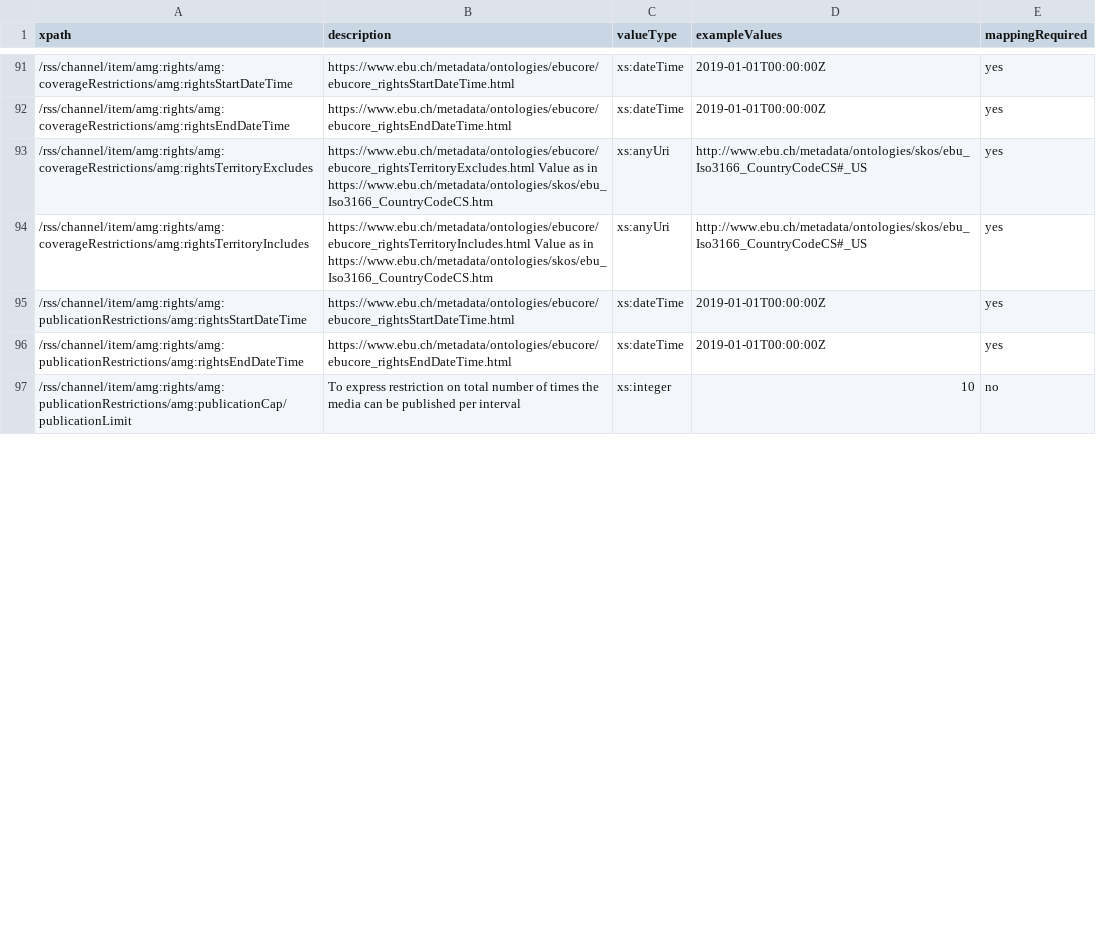
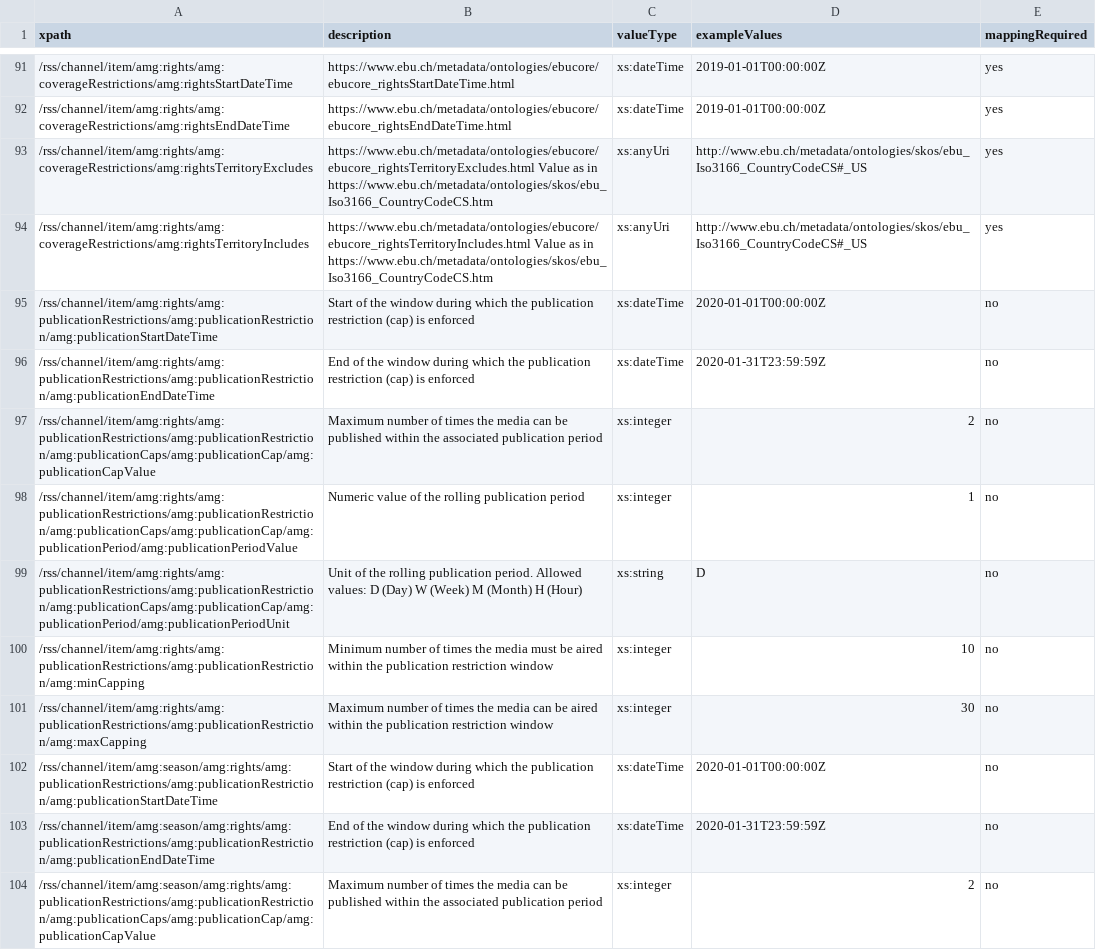
Before and after one commit to amagimedia/metadata, a CSV file: amgrss_schemas/amgrss_xpaths_description.csv, drawn as a sheet; only a part is shown, gaps mark what is left out; the diff covers the shown part only.

Commit message:
Update amgrss_xpaths_description.csv

```diff
--- a/amgrss_schemas/amgrss_xpaths_description.csv
+++ b/amgrss_schemas/amgrss_xpaths_description.csv
@@ -94,4 +94,11 @@ xpath, description, valueType, exampleValues, mappingRequired
 /rss/channel/item/amg:rights/amg:coverageRestrictions/amg:rightsTerritoryIncludes, https://www.ebu.ch/metadata/ontologies/ebucore/ebucore_rightsTerritoryIncludes.html Value as in https://www.ebu.ch/metadata/ontologies/skos/ebu_Iso3166_CountryCodeCS.htm, xs:anyUri,"http://www.ebu.ch/metadata/ontologies/skos/ebu_Iso3166_CountryCodeCS#_US", yes
-/rss/channel/item/amg:rights/amg:publicationRestrictions/amg:rightsStartDateTime, https://www.ebu.ch/metadata/ontologies/ebucore/ebucore_rightsStartDateTime.html, xs:dateTime,"2019-01-01T00:00:00Z", yes
-/rss/channel/item/amg:rights/amg:publicationRestrictions/amg:rightsEndDateTime, https://www.ebu.ch/metadata/ontologies/ebucore/ebucore_rightsEndDateTime.html, xs:dateTime,"2019-01-01T00:00:00Z", yes
-/rss/channel/item/amg:rights/amg:publicationRestrictions/amg:publicationCap/publicationLimit, To express restriction on total number of times the media can be published per interval, xs:integer, 10, no
+/rss/channel/item/amg:rights/amg:publicationRestrictions/amg:publicationRestriction/amg:publicationStartDateTime, Start of the window during which the publication restriction (cap) is enforced, xs:dateTime,"2020-01-01T00:00:00Z", no
+/rss/channel/item/amg:rights/amg:publicationRestrictions/amg:publicationRestriction/amg:publicationEndDateTime, End of the window during which the publication restriction (cap) is enforced, xs:dateTime,"2020-01-31T23:59:59Z", no
+/rss/channel/item/amg:rights/amg:publicationRestrictions/amg:publicationRestriction/amg:publicationCaps/amg:publicationCap/amg:publicationCapValue, Maximum number of times the media can be published within the associated publication period, xs:integer, 2, no
+/rss/channel/item/amg:rights/amg:publicationRestrictions/amg:publicationRestriction/amg:publicationCaps/amg:publicationCap/amg:publicationPeriod/amg:publicationPeriodValue, Numeric value of the rolling publication period, xs:integer, 1, no
+/rss/channel/item/amg:rights/amg:publicationRestrictions/amg:publicationRestriction/amg:publicationCaps/amg:publicationCap/amg:publicationPeriod/amg:publicationPeriodUnit, "Unit of the rolling publication period. Allowed values: D (Day) W (Week) M (Month) H (Hour)", xs:string,"D", no
+/rss/channel/item/amg:rights/amg:publicationRestrictions/amg:publicationRestriction/amg:minCapping, Minimum number of times the media must be aired within the publication restriction window, xs:integer, 10, no
+/rss/channel/item/amg:rights/amg:publicationRestrictions/amg:publicationRestriction/amg:maxCapping, Maximum number of times the media can be aired within the publication restriction window, xs:integer, 30, no
+/rss/channel/item/amg:season/amg:rights/amg:publicationRestrictions/amg:publicationRestriction/amg:publicationStartDateTime, Start of the window during which the publication restriction (cap) is enforced, xs:dateTime,"2020-01-01T00:00:00Z", no
+/rss/channel/item/amg:season/amg:rights/amg:publicationRestrictions/amg:publicationRestriction/amg:publicationEndDateTime, End of the window during which the publication restriction (cap) is enforced, xs:dateTime,"2020-01-31T23:59:59Z", no
+/rss/channel/item/amg:season/amg:rights/amg:publicationRestrictions/amg:publicationRestriction/amg:publicationCaps/amg:publicationCap/amg:publicationCapValue, Maximum number of times the media can be published within the associated publication period, xs:integer, 2, no
```
Also changed, not shown: 10 added rows and 3 edited cells elsewhere in this file.
